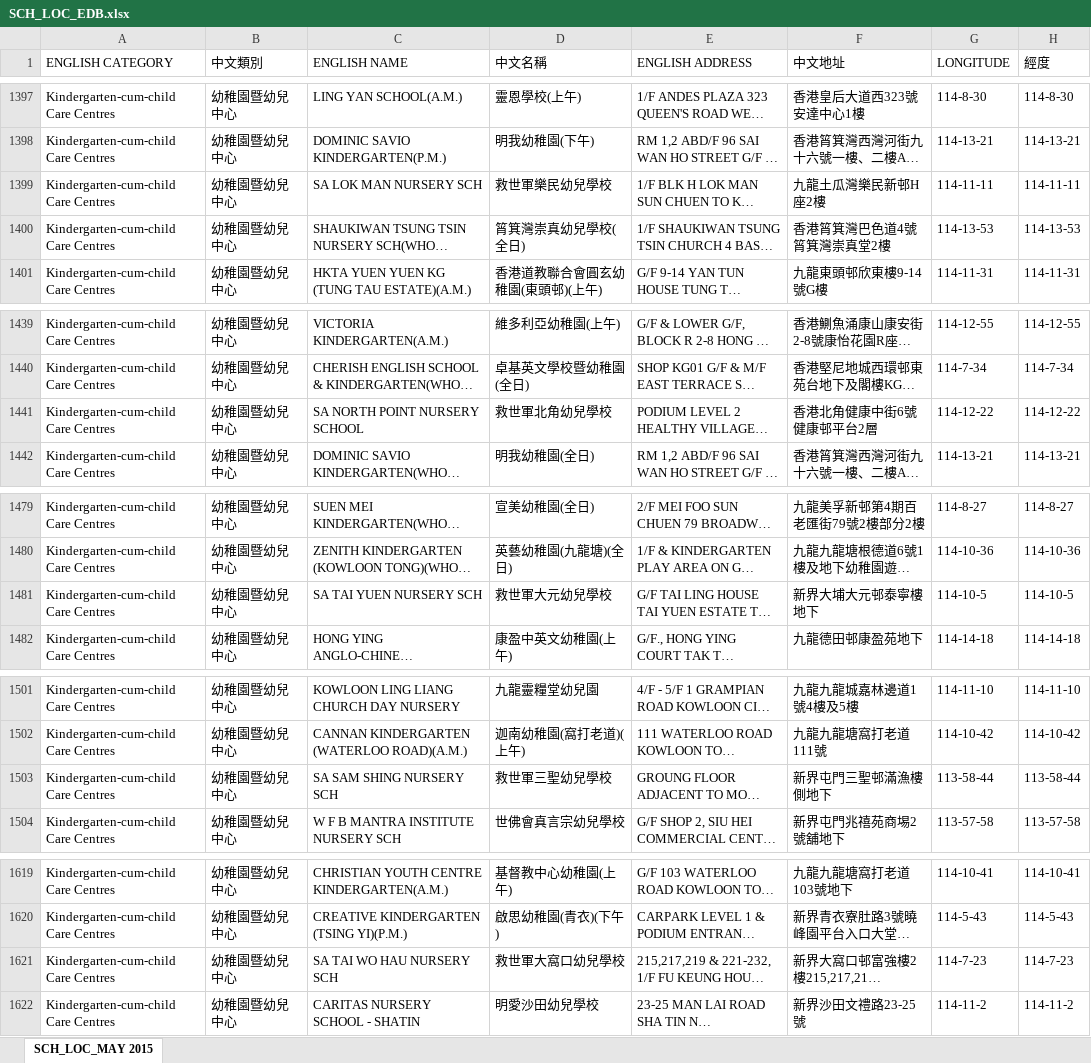
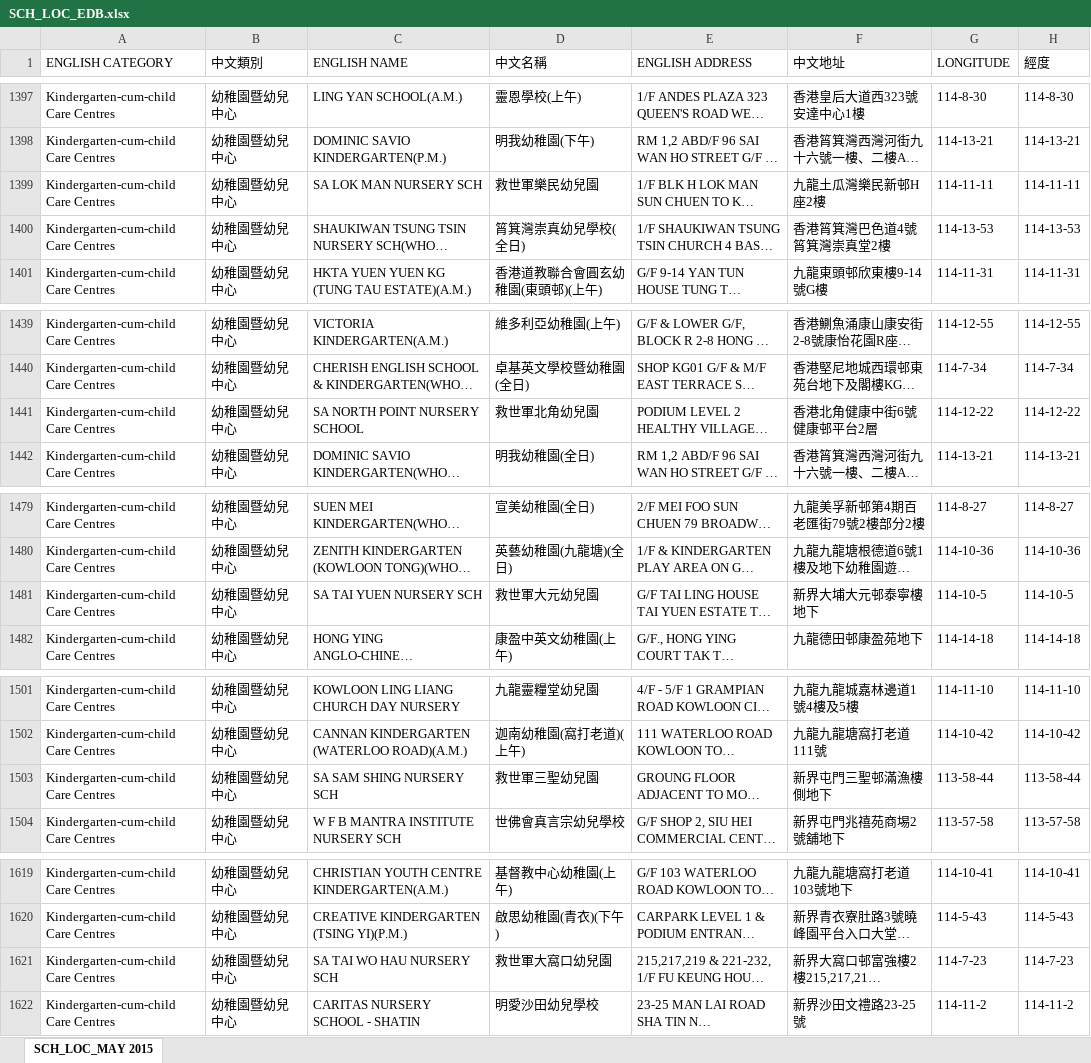
Before and after one commit to blazemonkey/HongKongSchools, an Excel workbook: HongKongSchools.DataParser/Data/SCH_LOC_EDB.xlsx, sheet SCH_LOC_MAY 2015, drawn as a sheet; only a part is shown, gaps mark what is left out; long unchanged cells end in …; values as stored, in another font and other column widths than the file's, no borders; the diff covers the shown part only; the diff names each change by its address in the sheet, - before the commit and + after, or states it on an @@ line.

```diff
--- a/HongKongSchools.DataParser/Data/SCH_LOC_EDB.xlsx (sheet SCH_LOC_MAY 2015)
+++ b/HongKongSchools.DataParser/Data/SCH_LOC_EDB.xlsx (sheet SCH_LOC_MAY 2015)
-D1399 (中文名稱): 救世軍樂民幼兒學校
+D1399 (中文名稱): 救世軍樂民幼兒園
-D1441 (中文名稱): 救世軍北角幼兒學校
+D1441 (中文名稱): 救世軍北角幼兒園
-D1481 (中文名稱): 救世軍大元幼兒學校
+D1481 (中文名稱): 救世軍大元幼兒園
-D1503 (中文名稱): 救世軍三聖幼兒學校
+D1503 (中文名稱): 救世軍三聖幼兒園
-D1621 (中文名稱): 救世軍大窩口幼兒學校
+D1621 (中文名稱): 救世軍大窩口幼兒園
```
Also changed, not shown: 13 edited cells elsewhere in this sheet, 1 other file.
